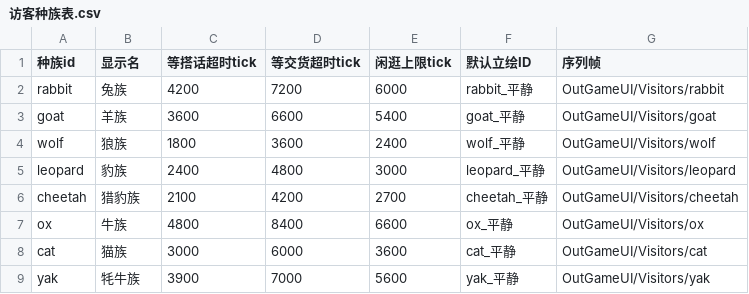
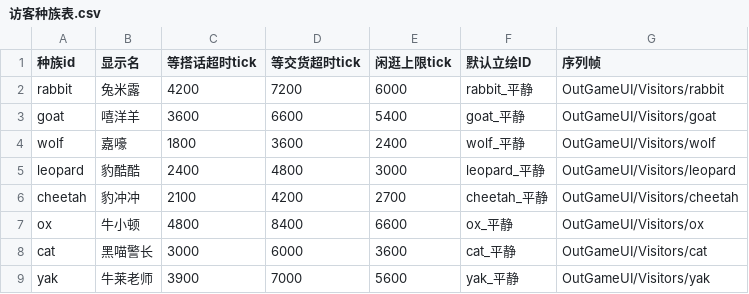
Before and after one commit to CsOHQAQ/2026MasterHouse, a CSV file: Assets/Configs/访客种族表.csv, drawn as a sheet.

```diff
--- a/Assets/Configs/访客种族表.csv
+++ b/Assets/Configs/访客种族表.csv
@@ -1,9 +1,9 @@
 种族id,显示名,等搭话超时tick,等交货超时tick,闲逛上限tick,默认立绘ID,序列帧
-rabbit,兔族,4200,7200,6000,rabbit_平静,OutGameUI/Visitors/rabbit
-goat,羊族,3600,6600,5400,goat_平静,OutGameUI/Visitors/goat
-wolf,狼族,1800,3600,2400,wolf_平静,OutGameUI/Visitors/wolf
-leopard,豹族,2400,4800,3000,leopard_平静,OutGameUI/Visitors/leopard
-cheetah,猎豹族,2100,4200,2700,cheetah_平静,OutGameUI/Visitors/cheetah
-ox,牛族,4800,8400,6600,ox_平静,OutGameUI/Visitors/ox
-cat,猫族,3000,6000,3600,cat_平静,OutGameUI/Visitors/cat
-yak,牦牛族,3900,7000,5600,yak_平静,OutGameUI/Visitors/yak
+rabbit,兔米露,4200,7200,6000,rabbit_平静,OutGameUI/Visitors/rabbit
+goat,嘻洋羊,3600,6600,5400,goat_平静,OutGameUI/Visitors/goat
+wolf,嘉嚎,1800,3600,2400,wolf_平静,OutGameUI/Visitors/wolf
+leopard,豹酷酷,2400,4800,3000,leopard_平静,OutGameUI/Visitors/leopard
+cheetah,豹冲冲,2100,4200,2700,cheetah_平静,OutGameUI/Visitors/cheetah
+ox,牛小顿,4800,8400,6600,ox_平静,OutGameUI/Visitors/ox
+cat,黑喵警长,3000,6000,3600,cat_平静,OutGameUI/Visitors/cat
+yak,牛莱老师,3900,7000,5600,yak_平静,OutGameUI/Visitors/yak
```
Also changed, not shown: 8 other files.
